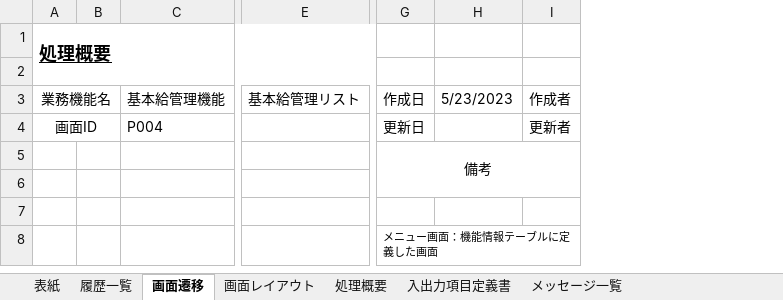
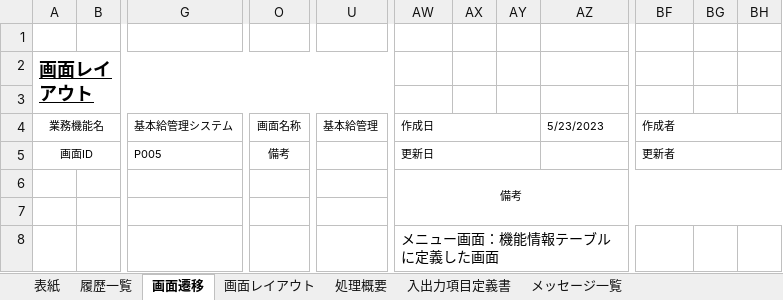
Before and after one commit to softtechSoft/emsm, an Excel workbook: DOC/基本設計/基本設計_emsm_基本給管理リスト.xlsx, sheet 画面遷移, drawn as a sheet; only a part is shown, gaps mark what is left out; values as stored, in another font and other column widths than the file's, no borders; charts and pictures not drawn; removed rows and columns are numbered as before the commit, all else as after; rows hold the shown columns only; the diff covers the shown part only; the diff names each change by its address in the sheet, - before the commit and + after, or states it on an @@ line.

```diff
--- a/DOC/基本設計/基本設計_emsm_基本給管理リスト.xlsx (sheet 画面遷移)
+++ b/DOC/基本設計/基本設計_emsm_基本給管理リスト.xlsx (sheet 画面遷移)
-column C, rows 3-4: 基本給管理機能 | P004
-column E, row 3: 基本給管理リスト
+column G, rows 4-5: 基本給管理システム | P005
+column O, rows 4-5: 画面名称 | 備考
+column U, row 4: 基本給管理
+column AX, empty
+column AY, empty
+column BG, empty
+column BH, empty
+row 1: (empty)
-A2: 処理概要
+A2: 画面レイアウト
@@ A4:A5 text size: smaller @@
-A3:B3 merged
+A4:F4 merged
@@ AW4:AW6 text size: smaller @@
+AW4:AY4 merged
@@ AZ4 text size: smaller @@
+AZ4:BE4 merged
@@ BF4:BF5 text size: smaller @@
+BF4:BH4 merged
-A4:B4 merged
+A5:F5 merged
+AW5:AY5 merged
+AZ5:BE5 merged
+BF5:BH5 merged
-row 7: (empty)
@@ AW8 text size: larger @@
```
Also changed, not shown: 1 added row, 46 added columns and cell formats elsewhere in this sheet, sheet 入出力項目定義書, sheet 画面レイアウト, charts or pictures, DOC/基本設計/基本設計_emsm_基本給機能更新.xlsx.
